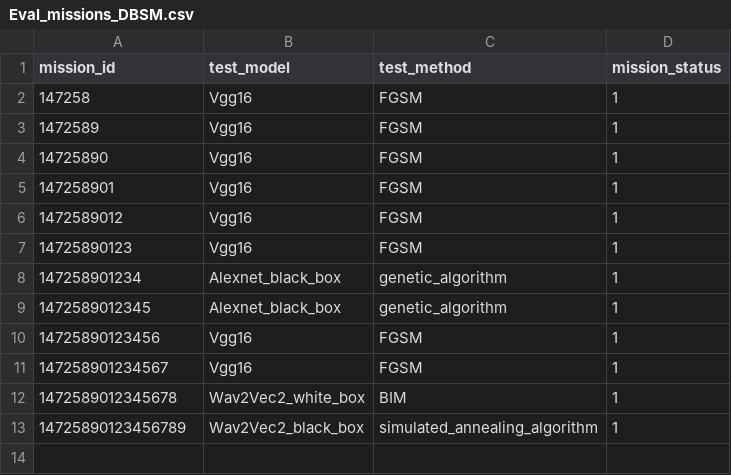
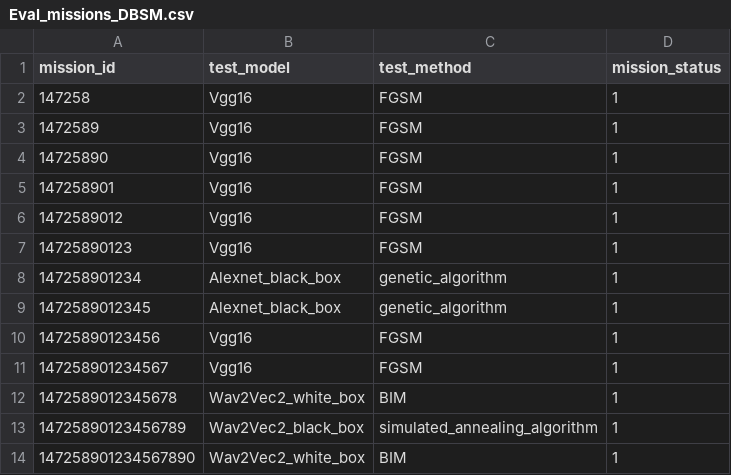
Before and after one commit to scu-804/AI_TEST, a CSV file: Eval_missions_DBSM.csv, drawn as a sheet; the diff names each change by its address in the sheet, - before the commit and + after, or states it on an @@ line.

```diff
--- a/Eval_missions_DBSM.csv
+++ b/Eval_missions_DBSM.csv
+row 14: 147258901234567890 | Wav2Vec2_white_box | BIM | 1
```
Also changed, not shown: Adver_gen_missions_DBSM.csv, 3 other files.
